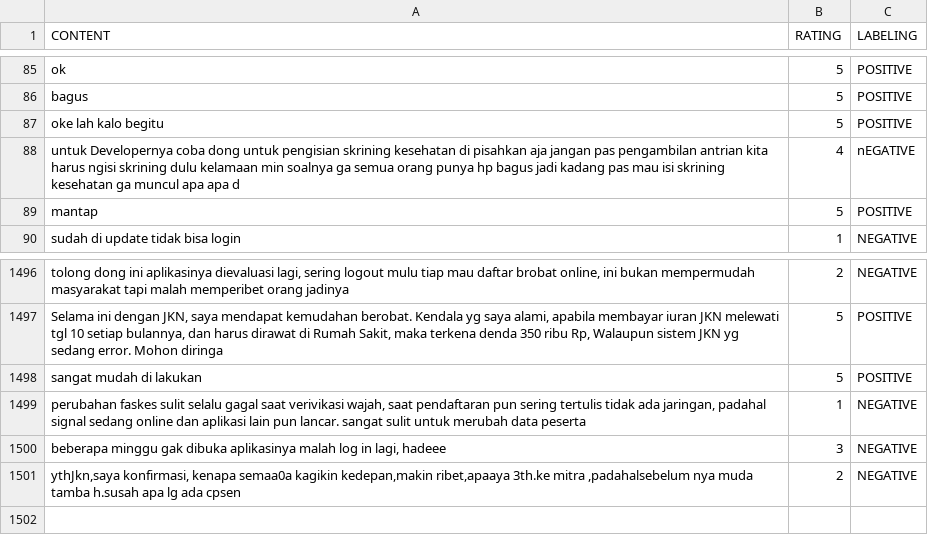
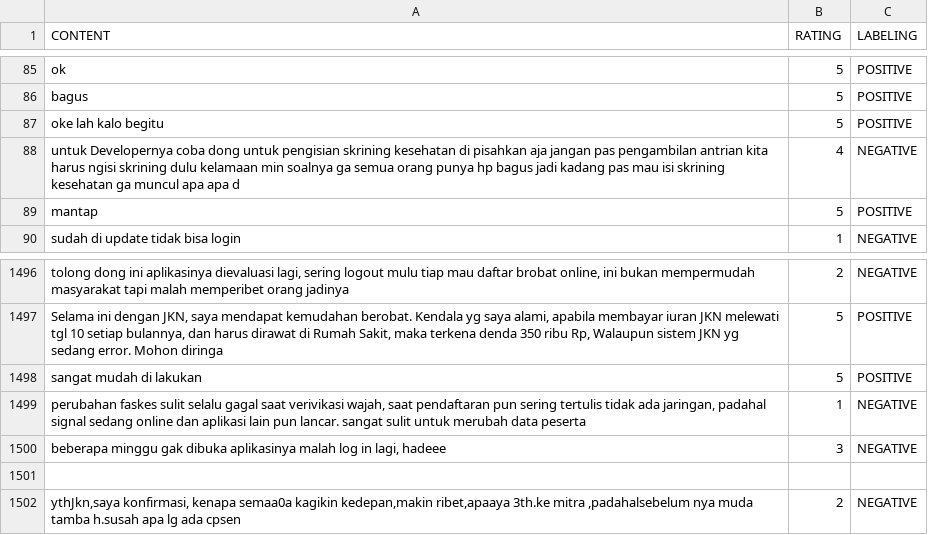
Before and after one commit to selysaphile/DASH_MP2SIG, a CSV file: PT2 - Sheet1.csv, drawn as a sheet; only a part is shown, gaps mark what is left out.

Commit message:
Update PT2 - Sheet1.csv

```diff
--- a/PT2 - Sheet1.csv
+++ b/PT2 - Sheet1.csv
@@ -87,3 +87,3 @@ bagus,5,POSITIVE
 oke lah kalo begitu,5,POSITIVE
-untuk Developernya coba dong untuk pengisian skrining kesehatan di pisahkan aja jangan pas pengambilan antrian kita harus ngisi skrining dulu kelamaan min soalnya ga semua orang punya hp bagus jadi kadang pas mau isi skrining kesehatan ga muncul apa apa d,4,nEGATIVE
+untuk Developernya coba dong untuk pengisian skrining kesehatan di pisahkan aja jangan pas pengambilan antrian kita harus ngisi skrining dulu kelamaan min soalnya ga semua orang punya hp bagus jadi kadang pas mau isi skrining kesehatan ga muncul apa apa d,4,NEGATIVE
 mantap,5,POSITIVE
@@ -1500,2 +1500,3 @@ sangat mudah di lakukan,5,POSITIVE
 "beberapa minggu gak dibuka aplikasinya malah log in lagi, hadeee",3,NEGATIVE
+
 "ythJkn,saya konfirmasi, kenapa semaa0a kagikin kedepan,makin ribet,apaaya 3th.ke mitra ,padahalsebelum nya muda tamba h.susah apa lg ada cpsen",2,NEGATIVE
```
